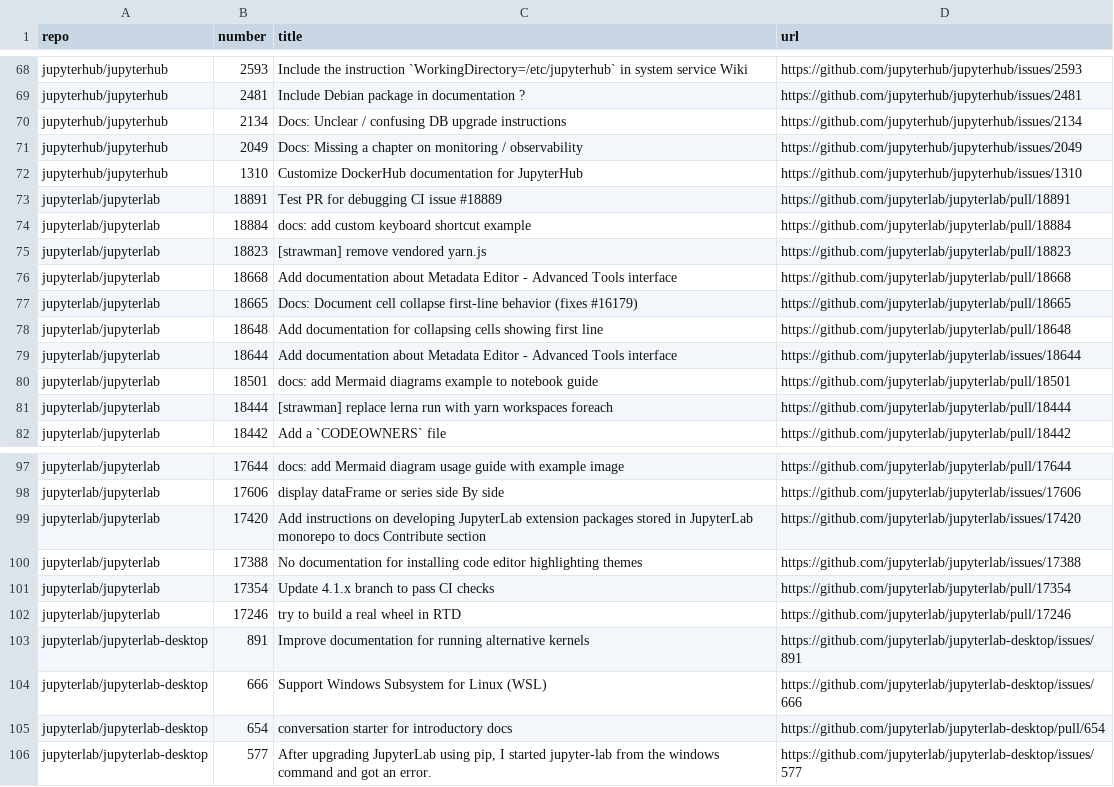
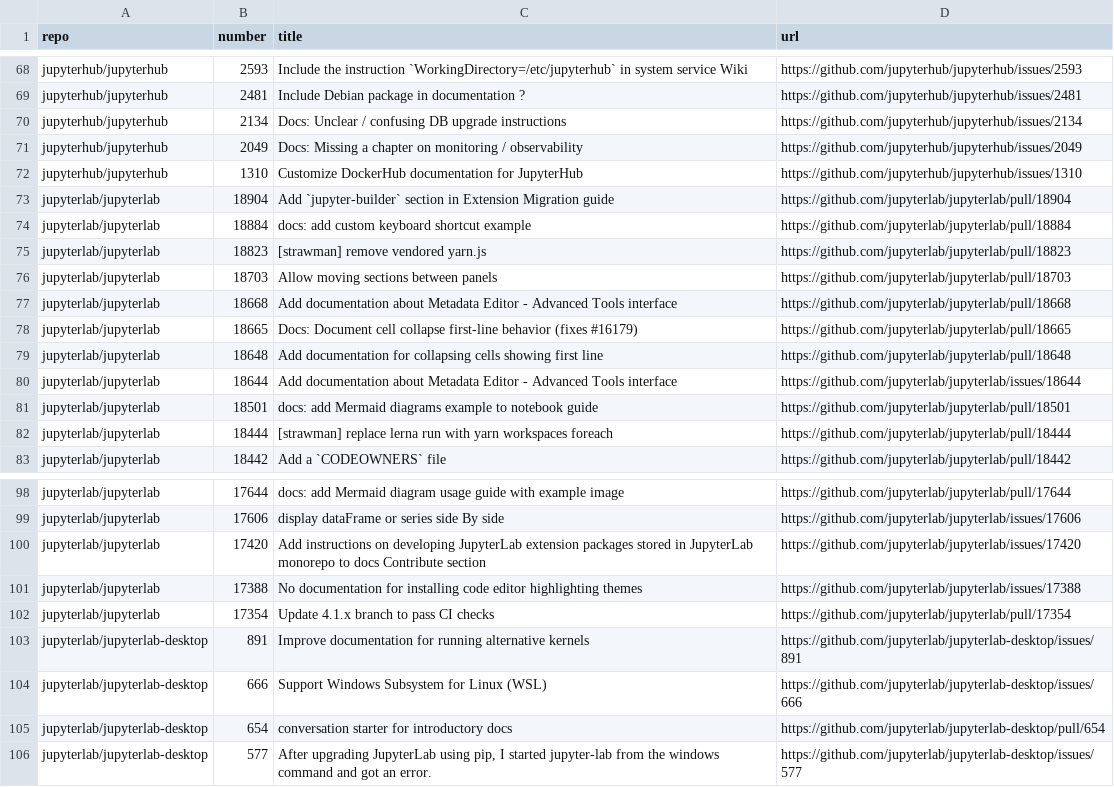
Before and after one commit to chbrandt/jupyter-docs-test, a CSV file: issues.csv, drawn as a sheet; only a part is shown, gaps mark what is left out.

```diff
--- a/issues.csv
+++ b/issues.csv
@@ -72,5 +72,6 @@
 "jupyterhub/jupyterhub","1310","Customize DockerHub documentation for JupyterHub","https://github.com/jupyterhub/jupyterhub/issues/1310"
-"jupyterlab/jupyterlab","18891","Test PR for debugging CI issue #18889","https://github.com/jupyterlab/jupyterlab/pull/18891"
+"jupyterlab/jupyterlab","18904","Add `jupyter-builder` section in Extension Migration guide","https://github.com/jupyterlab/jupyterlab/pull/18904"
 "jupyterlab/jupyterlab","18884","docs: add custom keyboard shortcut example","https://github.com/jupyterlab/jupyterlab/pull/18884"
 "jupyterlab/jupyterlab","18823","[strawman] remove vendored yarn.js","https://github.com/jupyterlab/jupyterlab/pull/18823"
+"jupyterlab/jupyterlab","18703","Allow moving sections between panels","https://github.com/jupyterlab/jupyterlab/pull/18703"
 "jupyterlab/jupyterlab","18668","Add documentation about Metadata Editor - Advanced Tools interface","https://github.com/jupyterlab/jupyterlab/pull/18668"
@@ -101,3 +102,2 @@
 "jupyterlab/jupyterlab","17354","Update 4.1.x branch to pass CI checks","https://github.com/jupyterlab/jupyterlab/pull/17354"
-"jupyterlab/jupyterlab","17246","try to build a real wheel in RTD","https://github.com/jupyterlab/jupyterlab/pull/17246"
 "jupyterlab/jupyterlab-desktop","891","Improve documentation for running alternative kernels","https://github.com/jupyterlab/jupyterlab-desktop/issues/891"
```
Also changed, not shown: 1 other file.
